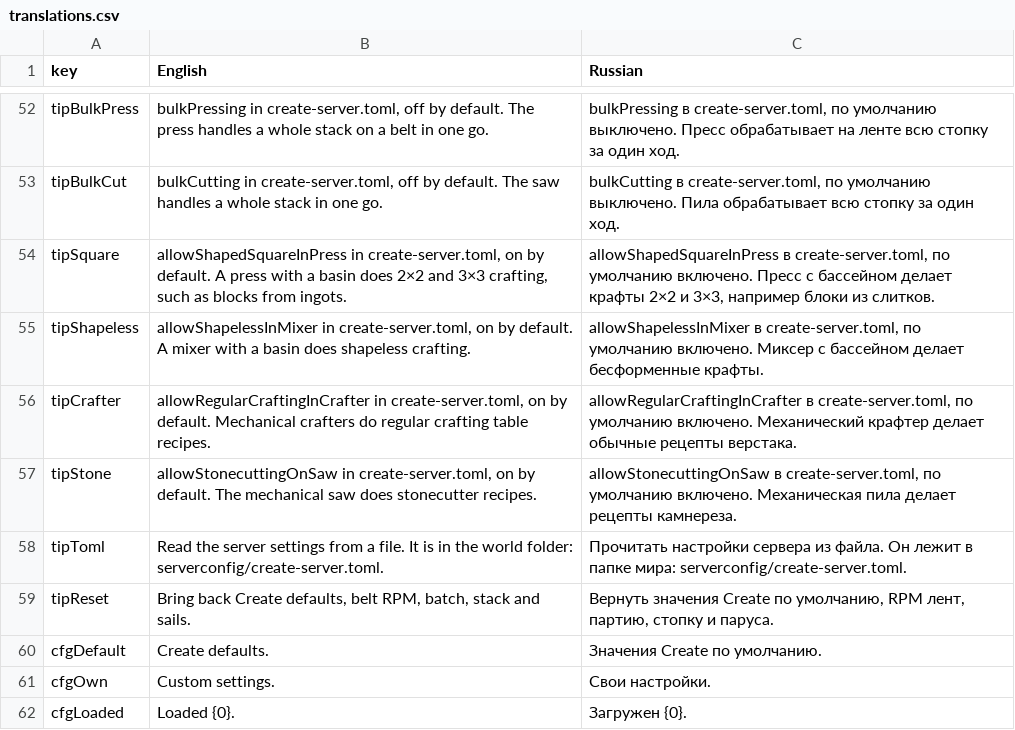
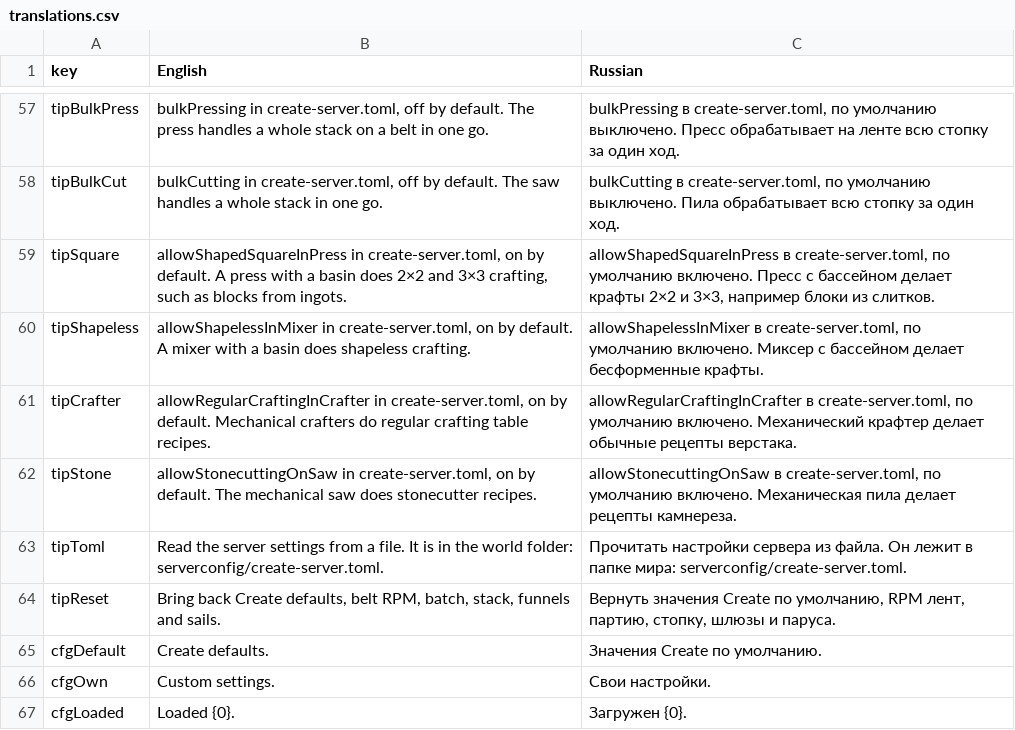
Before and after one commit to MekoNix/CreateCalculated, a CSV file: translations.csv, drawn as a sheet; only a part is shown, gaps mark what is left out; the diff covers the shown part only.

```diff
--- a/translations.csv
+++ b/translations.csv
@@ -58,3 +63,3 @@ tipStone,"allowStonecuttingOnSaw in create-server.toml, on by default. The mecha
 tipToml,Read the server settings from a file. It is in the world folder: serverconfig/create-server.toml.,Прочитать настройки сервера из файла. Он лежит в папке мира: serverconfig/create-server.toml.
-tipReset,"Bring back Create defaults, belt RPM, batch, stack and sails.","Вернуть значения Create по умолчанию, RPM лент, партию, стопку и паруса."
+tipReset,"Bring back Create defaults, belt RPM, batch, stack, funnels and sails.","Вернуть значения Create по умолчанию, RPM лент, партию, стопку, шлюзы и паруса."
 cfgDefault,Create defaults.,Значения Create по умолчанию.
```
Also changed, not shown: 6 added rows, 1 removed row and 6 edited cells elsewhere in this file, 15 other files.
